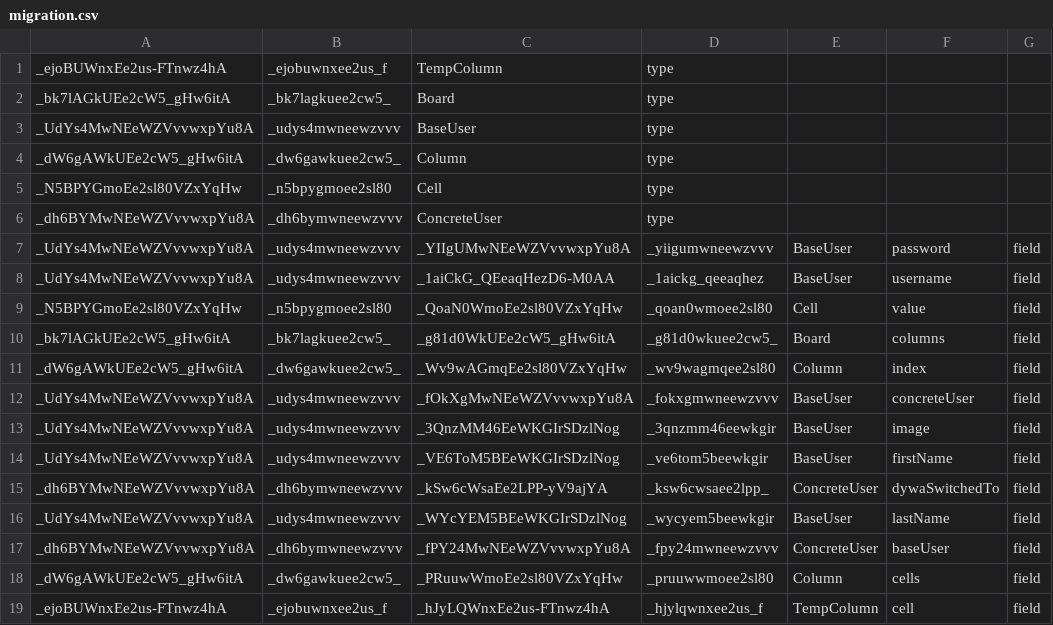
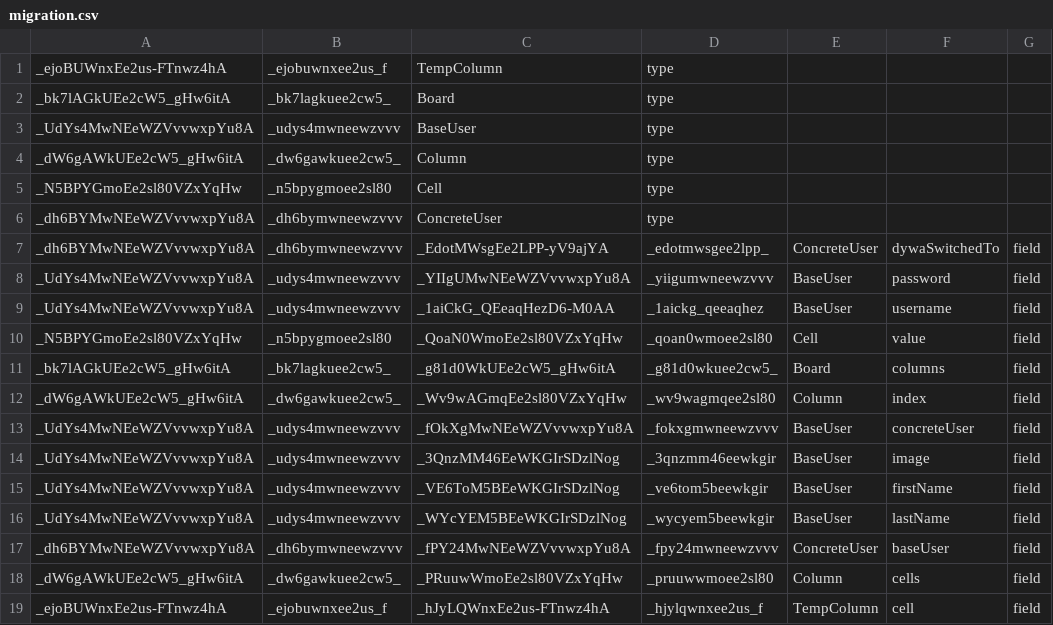
Before and after one commit to bxrne/connect-4, a CSV file: Connect-4/target/migration.csv, drawn as a sheet.

```diff
--- a/Connect-4/target/migration.csv
+++ b/Connect-4/target/migration.csv
@@ -6,2 +6,3 @@ _N5BPYGmoEe2sl80VZxYqHw;_n5bpygmoee2sl80;Cell;type
 _dh6BYMwNEeWZVvvwxpYu8A;_dh6bymwneewzvvv;ConcreteUser;type
+_dh6BYMwNEeWZVvvwxpYu8A;_dh6bymwneewzvvv;_EdotMWsgEe2LPP-yV9ajYA;_edotmwsgee2lpp_;ConcreteUser;dywaSwitchedTo;field
 _UdYs4MwNEeWZVvvwxpYu8A;_udys4mwneewzvvv;_YIIgUMwNEeWZVvvwxpYu8A;_yiigumwneewzvvv;BaseUser;password;field
@@ -14,3 +15,2 @@ _UdYs4MwNEeWZVvvwxpYu8A;_udys4mwneewzvvv;_3QnzMM46EeWKGIrSDzlNog;_3qnzmm46eewkgi
 _UdYs4MwNEeWZVvvwxpYu8A;_udys4mwneewzvvv;_VE6ToM5BEeWKGIrSDzlNog;_ve6tom5beewkgir;BaseUser;firstName;field
-_dh6BYMwNEeWZVvvwxpYu8A;_dh6bymwneewzvvv;_kSw6cWsaEe2LPP-yV9ajYA;_ksw6cwsaee2lpp_;ConcreteUser;dywaSwitchedTo;field
 _UdYs4MwNEeWZVvvwxpYu8A;_udys4mwneewzvvv;_WYcYEM5BEeWKGIrSDzlNog;_wycyem5beewkgir;BaseUser;lastName;field
```
Also changed, not shown: 20 other files.
